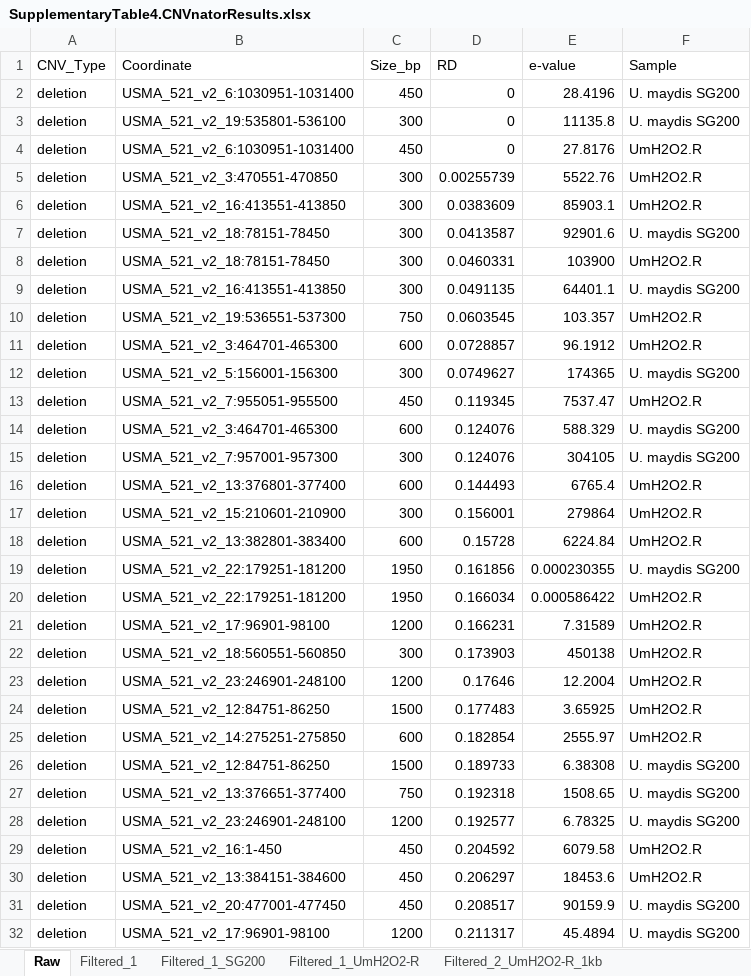
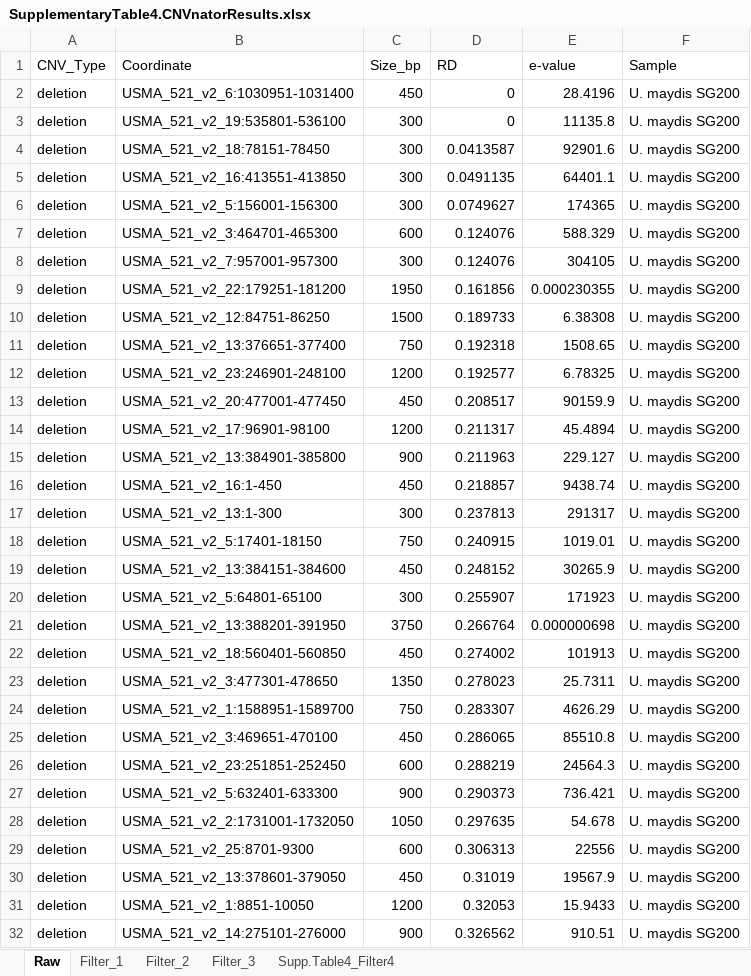
Before and after one commit to JLuisCuamatzi/USMA_H2O2_Adaptation, an Excel workbook: 05_SupplementaryMaterial/SupplementaryTable4.CNVnatorResults.xlsx, sheet Raw, drawn as a sheet; only a part is shown; the shorter side is filled out with more unchanged rows; values as stored, in another font and other column widths than the file's, no cell formats; removed rows and columns are numbered as before the commit, all else as after; the diff covers the shown part only; the diff names each change by its address in the sheet, - before the commit and + after, or states it on an @@ line.

```diff
--- a/05_SupplementaryMaterial/SupplementaryTable4.CNVnatorResults.xlsx (sheet Raw)
+++ b/05_SupplementaryMaterial/SupplementaryTable4.CNVnatorResults.xlsx (sheet Raw)
-sheet tab: Filtered_1
-sheet tab: Filtered_1_SG200
-sheet tab: Filtered_1_UmH2O2-R
-sheet tab: Filtered_2_UmH2O2-R_1kb
+sheet tab: Filter_1
+sheet tab: Filter_2
+sheet tab: Filter_3
+sheet tab: Supp.Table4_Filter4
-row 4: deletion | USMA_521_v2_6:1030951-1031400 | 450 | 0 | 27.8176 | UmH2O2.R
-row 5: deletion | USMA_521_v2_3:470551-470850 | 300 | 0.00255739 | 5522.76 | UmH2O2.R
-row 6: deletion | USMA_521_v2_16:413551-413850 | 300 | 0.0383609 | 85903.1 | UmH2O2.R
-row 8: deletion | USMA_521_v2_18:78151-78450 | 300 | 0.0460331 | 103900 | UmH2O2.R
-row 10: deletion | USMA_521_v2_19:536551-537300 | 750 | 0.0603545 | 103.357 | UmH2O2.R
-row 11: deletion | USMA_521_v2_3:464701-465300 | 600 | 0.0728857 | 96.1912 | UmH2O2.R
-row 13: deletion | USMA_521_v2_7:955051-955500 | 450 | 0.119345 | 7537.47 | UmH2O2.R
-row 16: deletion | USMA_521_v2_13:376801-377400 | 600 | 0.144493 | 6765.4 | UmH2O2.R
-row 17: deletion | USMA_521_v2_15:210601-210900 | 300 | 0.156001 | 279864 | UmH2O2.R
-row 18: deletion | USMA_521_v2_13:382801-383400 | 600 | 0.15728 | 6224.84 | UmH2O2.R
-row 20: deletion | USMA_521_v2_22:179251-181200 | 1950 | 0.166034 | 0.000586422 | UmH2O2.R
-row 21: deletion | USMA_521_v2_17:96901-98100 | 1200 | 0.166231 | 7.31589 | UmH2O2.R
-row 22: deletion | USMA_521_v2_18:560551-560850 | 300 | 0.173903 | 450138 | UmH2O2.R
-row 23: deletion | USMA_521_v2_23:246901-248100 | 1200 | 0.17646 | 12.2004 | UmH2O2.R
-row 24: deletion | USMA_521_v2_12:84751-86250 | 1500 | 0.177483 | 3.65925 | UmH2O2.R
-row 25: deletion | USMA_521_v2_14:275251-275850 | 600 | 0.182854 | 2555.97 | UmH2O2.R
-row 29: deletion | USMA_521_v2_16:1-450 | 450 | 0.204592 | 6079.58 | UmH2O2.R
-row 30: deletion | USMA_521_v2_13:384151-384600 | 450 | 0.206297 | 18453.6 | UmH2O2.R
```
Also changed, not shown: 96 added rows and 78 removed rows elsewhere in this sheet, other sheet tabs, cell formats, 3 other files.
